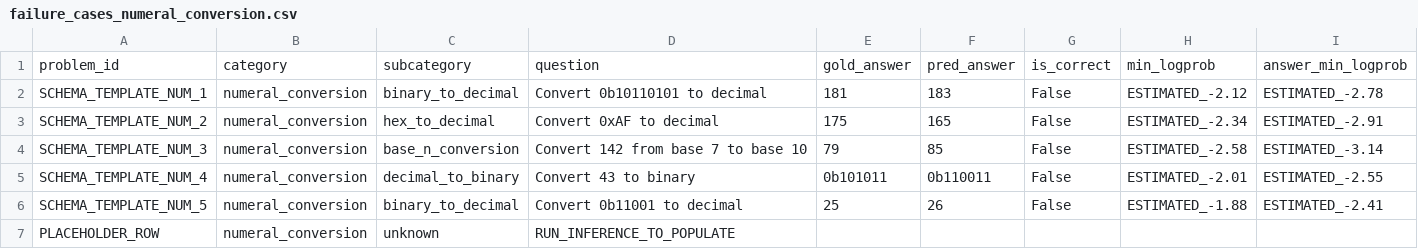
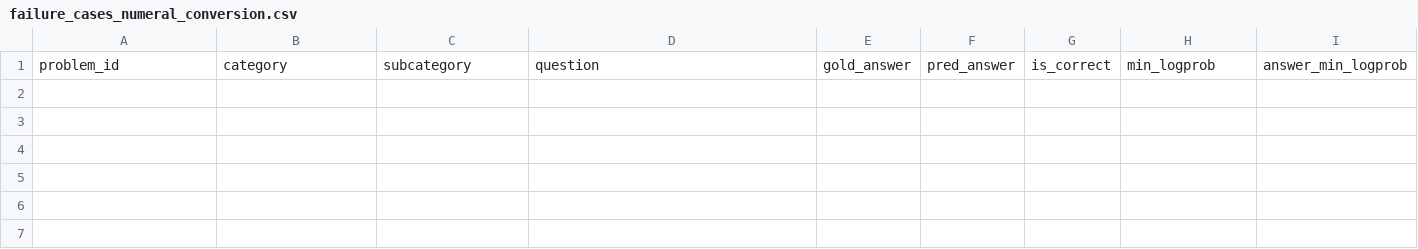
Before and after one commit to hinemos-anzu/Nemotron, a CSV file: phase3_analysis/failure_cases_numeral_conversion.csv, drawn as a sheet; only a part is shown; rows hold the shown columns only; the diff names each change by its address in the sheet, - before the commit and + after, or states it on an @@ line.

```diff
--- a/phase3_analysis/failure_cases_numeral_conversion.csv
+++ b/phase3_analysis/failure_cases_numeral_conversion.csv
-row 2: SCHEMA_TEMPLATE_NUM_1 | numeral_conversion | binary_to_decimal | Convert 0b10110101 to decimal | 181 | 183 | False | ESTIMATED_-2.12 | ESTIMATED_-2.78
-row 3: SCHEMA_TEMPLATE_NUM_2 | numeral_conversion | hex_to_decimal | Convert 0xAF to decimal | 175 | 165 | False | ESTIMATED_-2.34 | ESTIMATED_-2.91
-row 4: SCHEMA_TEMPLATE_NUM_3 | numeral_conversion | base_n_conversion | Convert 142 from base 7 to base 10 | 79 | 85 | False | ESTIMATED_-2.58 | ESTIMATED_-3.14
-row 5: SCHEMA_TEMPLATE_NUM_4 | numeral_conversion | decimal_to_binary | Convert 43 to binary | 0b101011 | 0b110011 | False | ESTIMATED_-2.01 | ESTIMATED_-2.55
-row 6: SCHEMA_TEMPLATE_NUM_5 | numeral_conversion | binary_to_decimal | Convert 0b11001 to decimal | 25 | 26 | False | ESTIMATED_-1.88 | ESTIMATED_-2.41
-row 7: PLACEHOLDER_ROW | numeral_conversion | unknown | RUN_INFERENCE_TO_POPULATE
```
Also changed, not shown: phase3_analysis/category_failure_summary.csv, phase3_analysis/failure_cases_bit_manipulation.csv, 6 other files.
